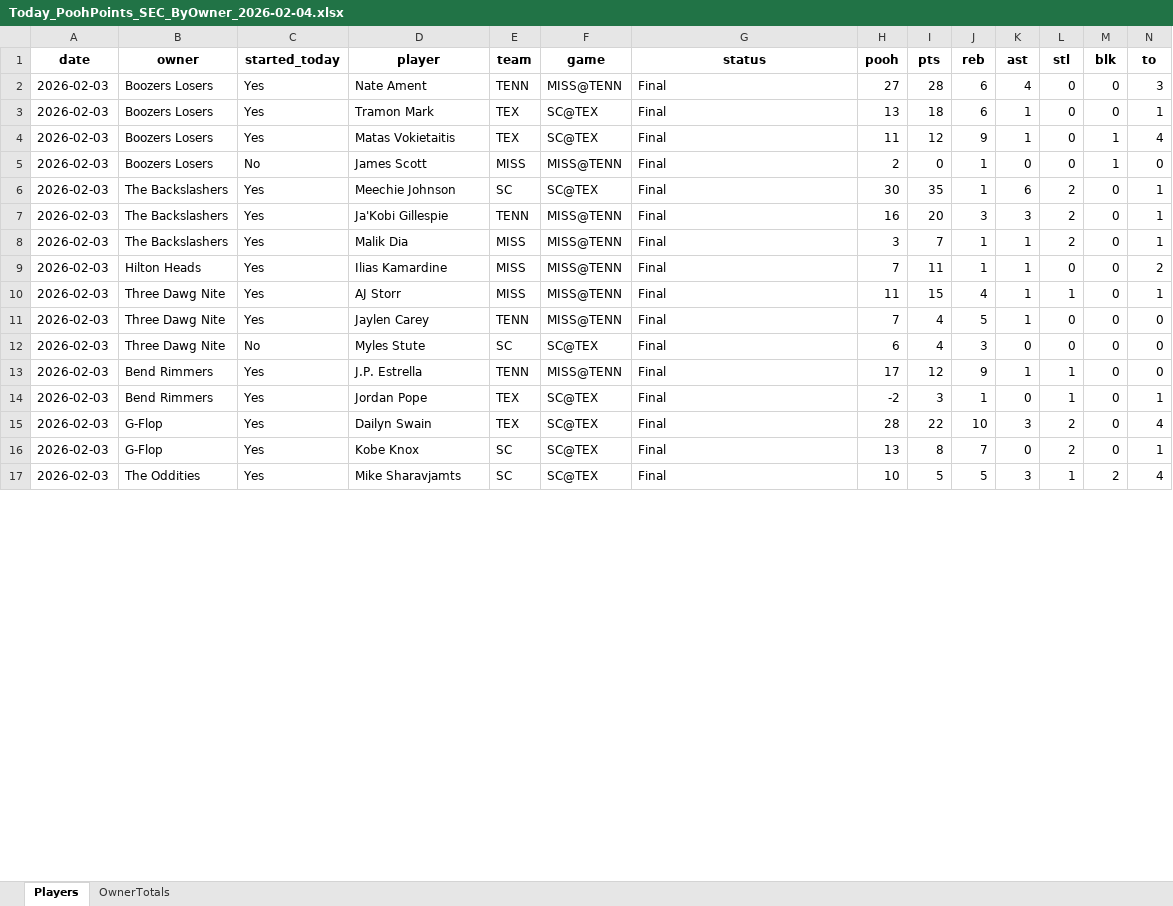
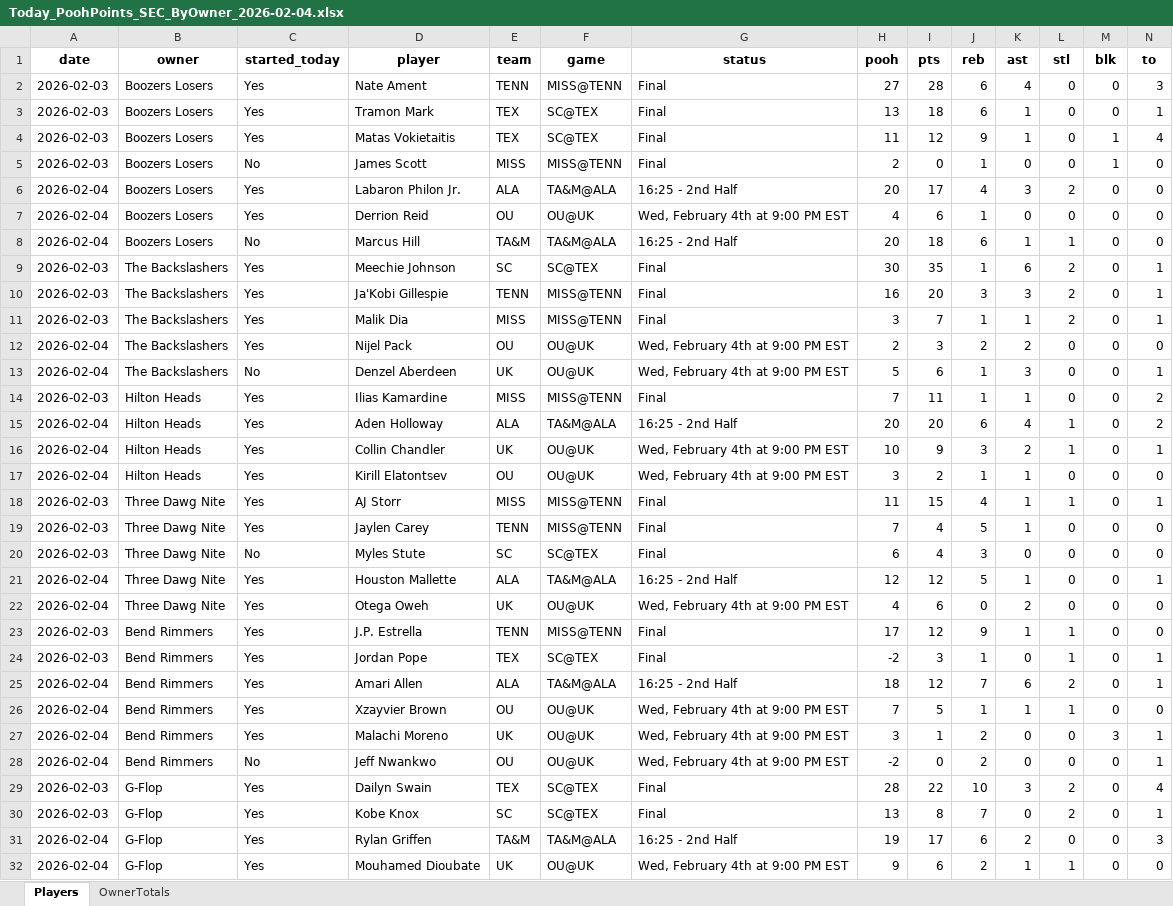
Before and after one commit to hal9000moncrief-dotcom/Pooh-League, an Excel workbook: docs/Today_PoohPoints_SEC_ByOwner_2026-02-04.xlsx, sheet Players, drawn as a sheet; only a part is shown; the shorter side is filled out with more unchanged rows; values as stored, in another font and other column widths than the file's, no borders; rows hold the shown columns only; the diff covers the shown part only; the diff names each change by its address in the sheet, - before the commit and + after, or states it on an @@ line.

Commit message:
Pooh Points: normal 20260204

```diff
--- a/docs/Today_PoohPoints_SEC_ByOwner_2026-02-04.xlsx (sheet Players)
+++ b/docs/Today_PoohPoints_SEC_ByOwner_2026-02-04.xlsx (sheet Players)
+row 6: 2026-02-04 | Boozers Losers | Yes | Labaron Philon Jr. | ALA | TA&M@ALA | 16:25 - 2nd Half | 20 | 17 | 4 | 3 | 2 | 0 | 0
+row 7: 2026-02-04 | Boozers Losers | Yes | Derrion Reid | OU | OU@UK | Wed, February 4th at 9:00 PM EST | 4 | 6 | 1 | 0 | 0 | 0 | 0
+row 8: 2026-02-04 | Boozers Losers | No | Marcus Hill | TA&M | TA&M@ALA | 16:25 - 2nd Half | 20 | 18 | 6 | 1 | 1 | 0 | 0
+row 12: 2026-02-04 | The Backslashers | Yes | Nijel Pack | OU | OU@UK | Wed, February 4th at 9:00 PM EST | 2 | 3 | 2 | 2 | 0 | 0 | 0
+row 13: 2026-02-04 | The Backslashers | No | Denzel Aberdeen | UK | OU@UK | Wed, February 4th at 9:00 PM EST | 5 | 6 | 1 | 3 | 0 | 0 | 1
+row 15: 2026-02-04 | Hilton Heads | Yes | Aden Holloway | ALA | TA&M@ALA | 16:25 - 2nd Half | 20 | 20 | 6 | 4 | 1 | 0 | 2
+row 16: 2026-02-04 | Hilton Heads | Yes | Collin Chandler | UK | OU@UK | Wed, February 4th at 9:00 PM EST | 10 | 9 | 3 | 2 | 1 | 0 | 1
+row 17: 2026-02-04 | Hilton Heads | Yes | Kirill Elatontsev | OU | OU@UK | Wed, February 4th at 9:00 PM EST | 3 | 2 | 1 | 1 | 0 | 0 | 0
+row 21: 2026-02-04 | Three Dawg Nite | Yes | Houston Mallette | ALA | TA&M@ALA | 16:25 - 2nd Half | 12 | 12 | 5 | 1 | 0 | 0 | 1
+row 22: 2026-02-04 | Three Dawg Nite | Yes | Otega Oweh | UK | OU@UK | Wed, February 4th at 9:00 PM EST | 4 | 6 | 0 | 2 | 0 | 0 | 0
+row 25: 2026-02-04 | Bend Rimmers | Yes | Amari Allen | ALA | TA&M@ALA | 16:25 - 2nd Half | 18 | 12 | 7 | 6 | 2 | 0 | 1
+row 26: 2026-02-04 | Bend Rimmers | Yes | Xzayvier Brown | OU | OU@UK | Wed, February 4th at 9:00 PM EST | 7 | 5 | 1 | 1 | 1 | 0 | 0
+row 27: 2026-02-04 | Bend Rimmers | Yes | Malachi Moreno | UK | OU@UK | Wed, February 4th at 9:00 PM EST | 3 | 1 | 2 | 0 | 0 | 3 | 1
+row 28: 2026-02-04 | Bend Rimmers | No | Jeff Nwankwo | OU | OU@UK | Wed, February 4th at 9:00 PM EST | -2 | 0 | 2 | 0 | 0 | 0 | 1
+row 31: 2026-02-04 | G-Flop | Yes | Rylan Griffen | TA&M | TA&M@ALA | 16:25 - 2nd Half | 19 | 17 | 6 | 2 | 0 | 0 | 3
+row 32: 2026-02-04 | G-Flop | Yes | Mouhamed Dioubate | UK | OU@UK | Wed, February 4th at 9:00 PM EST | 9 | 6 | 2 | 1 | 1 | 0 | 0
```
Also changed, not shown: 20 added rows and 13 edited cells elsewhere in this sheet, sheet OwnerTotals, 3 other files.
